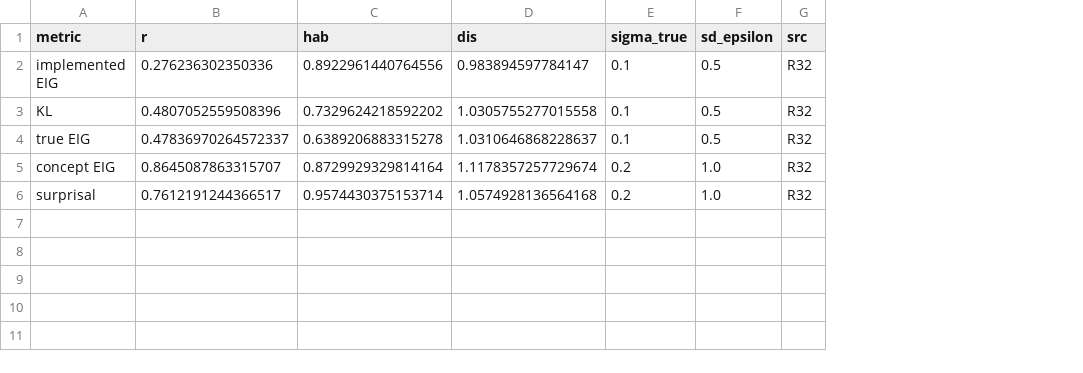
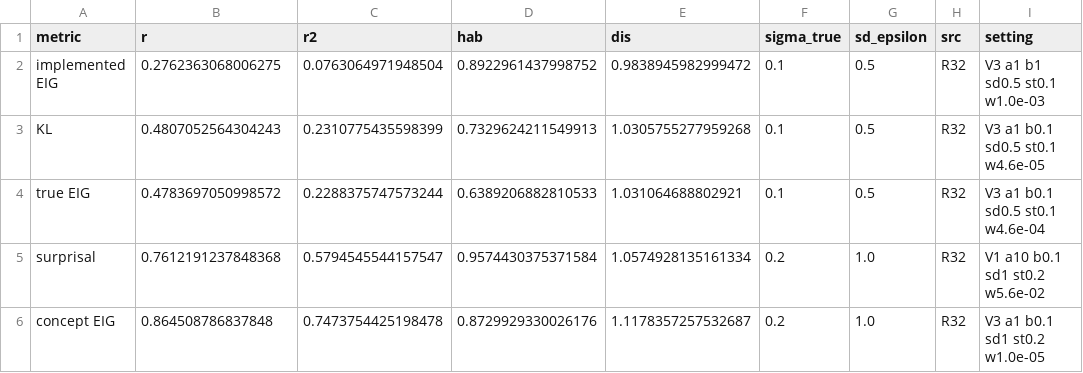
Before and after one commit to anjiecao/RANCH_model, a CSV file: granch_fast/exp1_infant_selfcons_meta.csv, drawn as a sheet; removed rows and columns are numbered as before the commit, all else as after; the diff names each change by its address in the sheet, - before the commit and + after, or states it on an @@ line.

```diff
--- a/granch_fast/exp1_infant_selfcons_meta.csv
+++ b/granch_fast/exp1_infant_selfcons_meta.csv
+column C (r2), rows 2-5: 0.0763064971948504 | 0.2310775435598399 | 0.2288375747573244 | 0.5794545544157547
+column I (setting), rows 2-5: V3 a1 b1 sd0.5 st0.1 w1.0e-03 | V3 a1 b0.1 sd0.5 st0.1 w4.6e-05 | V3 a1 b0.1 sd0.5 st0.1 w4.6e-04 | V1 a10 b0.1 sd1 st0.2 w5.6e-02
-B2 (r): 0.276236302350336
+B2 (r): 0.2762363068006275
-D2 (hab): 0.8922961440764556
+D2 (hab): 0.8922961437998752
-E2 (dis): 0.983894597784147
+E2 (dis): 0.9838945982999472
-B3 (r): 0.4807052559508396
+B3 (r): 0.4807052564304243
-D3 (hab): 0.7329624218592202
+D3 (hab): 0.7329624211549913
-E3 (dis): 1.0305755277015558
+E3 (dis): 1.0305755277959268
-B4 (r): 0.47836970264572337
+B4 (r): 0.4783697050998572
-D4 (hab): 0.6389206883315278
+D4 (hab): 0.6389206882810533
-E4 (dis): 1.0310646868228637
+E4 (dis): 1.031064688802921
-row 5: concept EIG | 0.8645087863315707 | 0.8729929329814164 | 1.1178357257729674 | 0.2 | 1.0 | R32
-B5 (r): 0.7612191244366517
+B5 (r): 0.7612191237848368
-D5 (hab): 0.9574430375153714
+D5 (hab): 0.9574430375371584
-E5 (dis): 1.0574928136564168
+E5 (dis): 1.0574928135161334
+row 6: concept EIG | 0.864508786837848 | 0.7473754425198478 | 0.8729929330026176 | 1.1178357257532687 | 0.2 | 1.0 | R32 | V3 a1 b0.1 sd1 st0.2 w1.0e-05
```
Also changed, not shown: granch_fast/paper_panels_concept.csv, granch_fast/paper_panels_concept_fits.csv, 33 other files.
